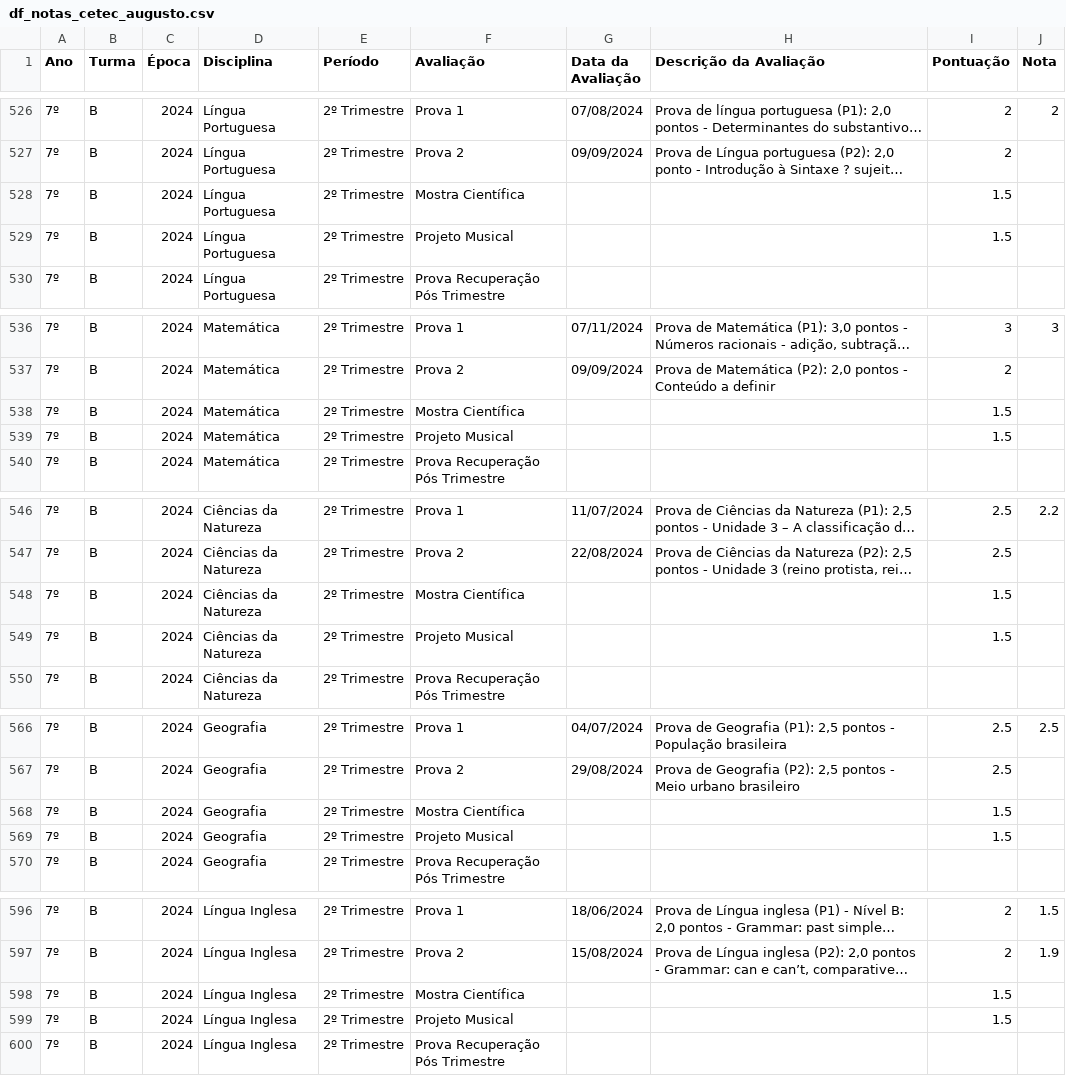
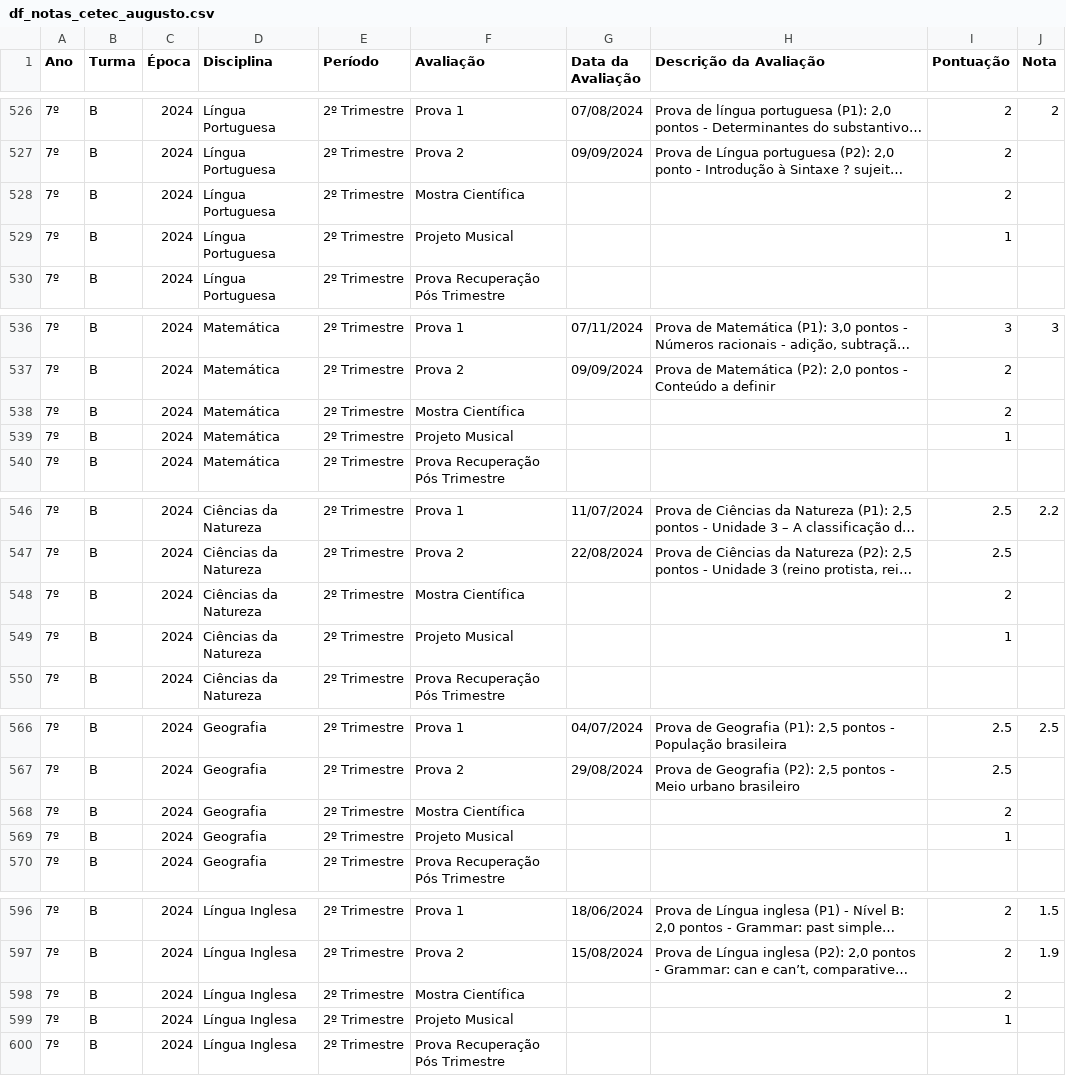
Before and after one commit to mauriciopassos/notas_cetec_augusto, a CSV file: src/df_notas_cetec_augusto.csv, drawn as a sheet; only a part is shown, gaps mark what is left out; long unchanged cells end in …; the diff covers the shown part only; the diff names each change by its address in the sheet, - before the commit and + after, or states it on an @@ line.

Commit message:
adjust Mostra Científica and Musical grades

```diff
--- a/src/df_notas_cetec_augusto.csv
+++ b/src/df_notas_cetec_augusto.csv
-I528 (Pontuação): 1.5
+I528 (Pontuação): 2
-I529 (Pontuação): 1.5
+I529 (Pontuação): 1
-I538 (Pontuação): 1.5
+I538 (Pontuação): 2
-I539 (Pontuação): 1.5
+I539 (Pontuação): 1
-I548 (Pontuação): 1.5
+I548 (Pontuação): 2
-I549 (Pontuação): 1.5
+I549 (Pontuação): 1
-I568 (Pontuação): 1.5
+I568 (Pontuação): 2
-I569 (Pontuação): 1.5
+I569 (Pontuação): 1
-I598 (Pontuação): 1.5
+I598 (Pontuação): 2
-I599 (Pontuação): 1.5
+I599 (Pontuação): 1
```
Also changed, not shown: 8 edited cells elsewhere in this file.
